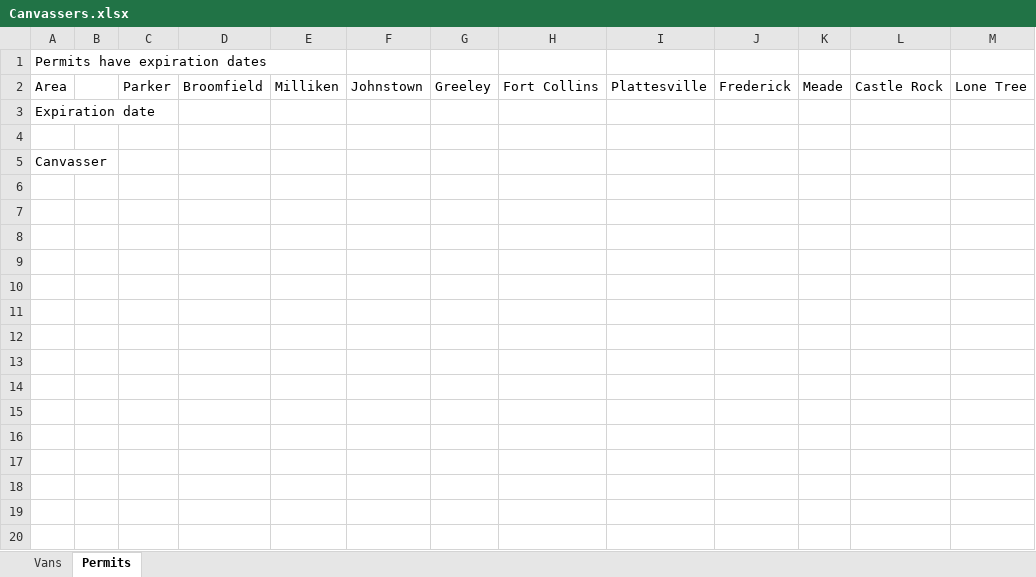
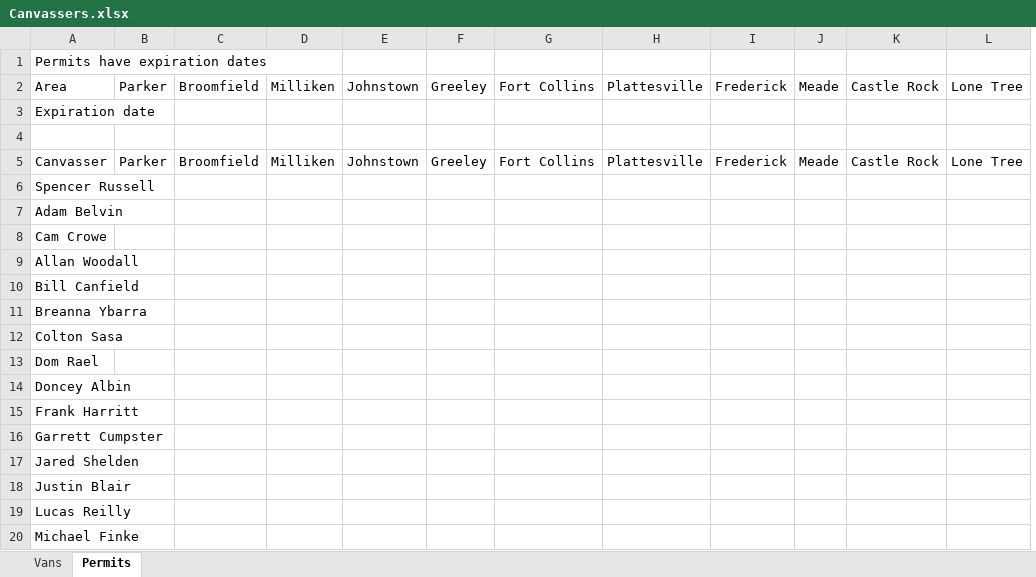
Before and after one commit to renewalProxDenver/areaTracking, an Excel workbook: Canvassers.xlsx, sheet Permits, drawn as a sheet; only a part is shown; values as stored, in another font and other column widths than the file's, no borders; removed rows and columns are numbered as before the commit, all else as after; the diff covers the shown part only; the diff names each change by its address in the sheet, - before the commit and + after, or states it on an @@ line.

```diff
--- a/Canvassers.xlsx (sheet Permits)
+++ b/Canvassers.xlsx (sheet Permits)
-column A, rows 1-5: Permits have expiration dates | Area | Expiration date |  | Canvasser
-column B, empty
+column A, rows 5-8: Canvasser | Spencer Russell | Adam Belvin | Cam Crowe
+row 1: Permits have expiration dates
+row 2: Area | Parker | Broomfield | Milliken | Johnstown | Greeley | Fort Collins | Plattesville | Frederick | Meade | Castle Rock | Lone Tree
+row 3: Expiration date
+row 9: Allan Woodall
+row 10: Bill Canfield
+row 11: Breanna Ybarra
+row 12: Colton Sasa
+row 13: Dom Rael
+row 14: Doncey Albin
+row 15: Frank Harritt
+row 16: Garrett Cumpster
+row 17: Jared Shelden
+row 18: Justin Blair
+row 19: Lucas Reilly
+row 20: Michael Finke
```
Also changed, not shown: 14 added rows elsewhere in this sheet, sheet Vans, formulas that keep their value, 1 other file.
